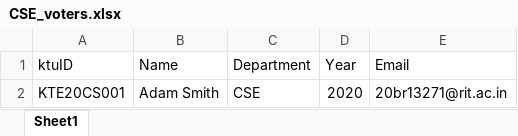
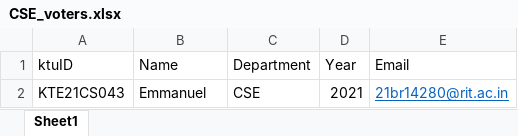
Before and after one commit to adwaithadwaith/Mainproject, an Excel workbook: Backend/tempauth/CSE_voters.xlsx, sheet Sheet1, drawn as a sheet; values as stored, in another font and other column widths than the file's, no borders; removed rows and columns are numbered as before the commit, all else as after; the diff names each change by its address in the sheet, - before the commit and + after, or states it on an @@ line.

```diff
--- a/Backend/tempauth/CSE_voters.xlsx (sheet Sheet1)
+++ b/Backend/tempauth/CSE_voters.xlsx (sheet Sheet1)
-row 2: KTE20CS001 | Adam Smith | CSE | 2020 | 20br13271@rit.ac.in
+row 2: KTE21CS043 | Emmanuel | CSE | 2021 | 21br14280@rit.ac.in
```
Also changed, not shown: 19 other files.
